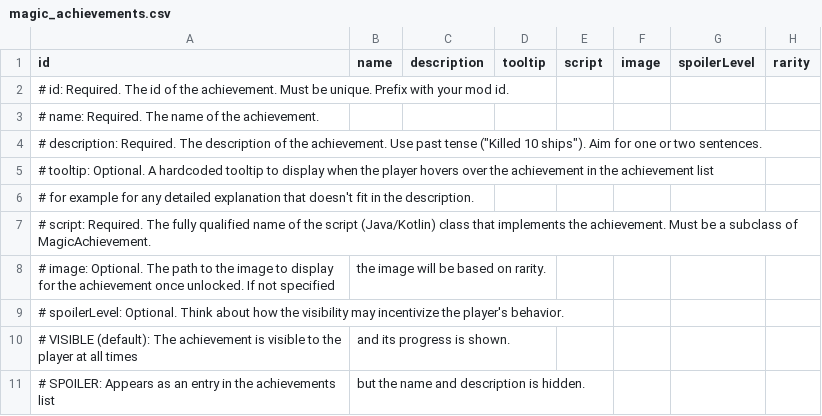
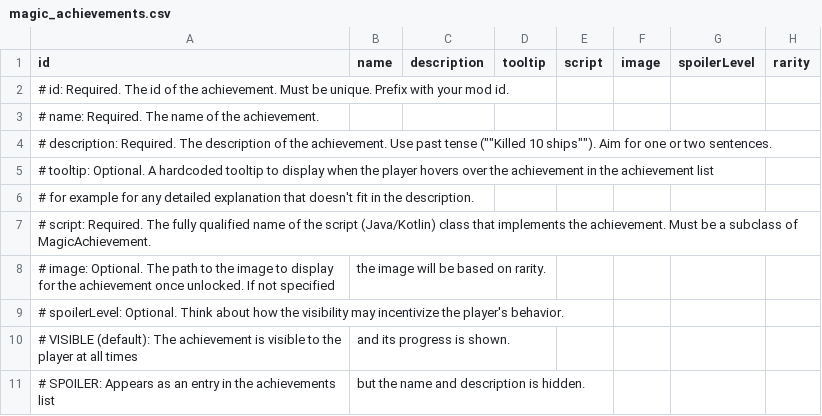
Before and after one commit to Kaysaar/Ashes-Of-The-Domain-VOK, a CSV file: data/config/magic_achievements.csv, drawn as a sheet; only a part is shown.

Commit message:
magic_achievements.csv fix

```diff
--- a/data/config/magic_achievements.csv
+++ b/data/config/magic_achievements.csv
@@ -3,3 +3,3 @@ id,name,description,tooltip,script,image,spoilerLevel,rarity,
 # name: Required. The name of the achievement.,,,,,,,,
-"# description: Required. The description of the achievement. Use past tense (""Killed 10 ships""). Aim for one or two sentences.",,,,,,,,
+# description: Required. The description of the achievement. Use past tense (""Killed 10 ships""). Aim for one or two sentences.,,,,,,,,
 # tooltip: Optional. A hardcoded tooltip to display when the player hovers over the achievement in the achievement list,,,,,,,,
```
